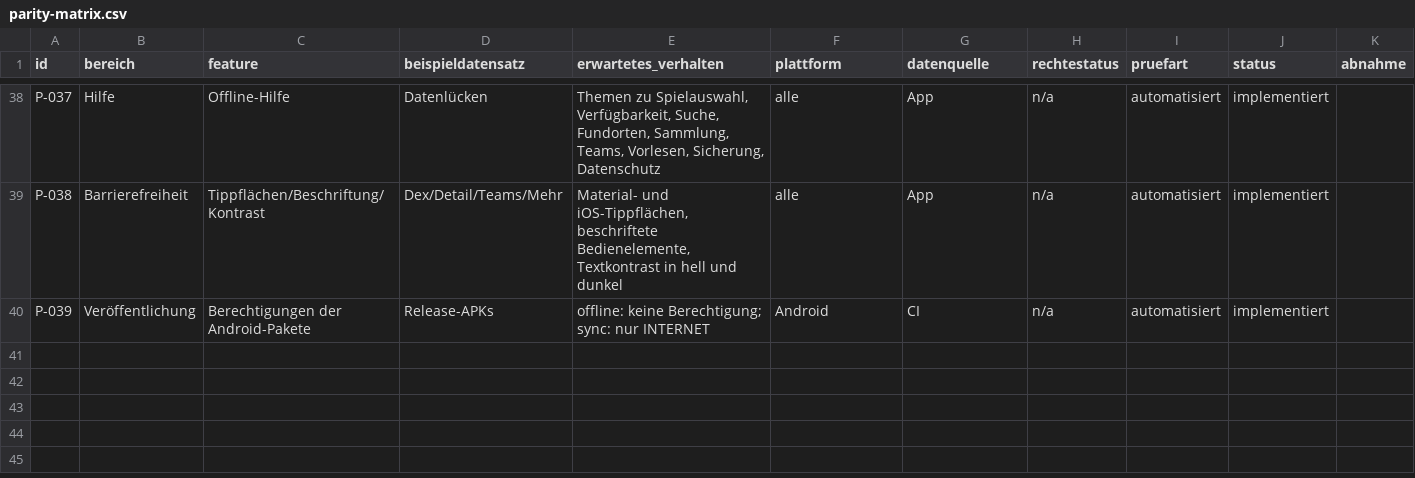
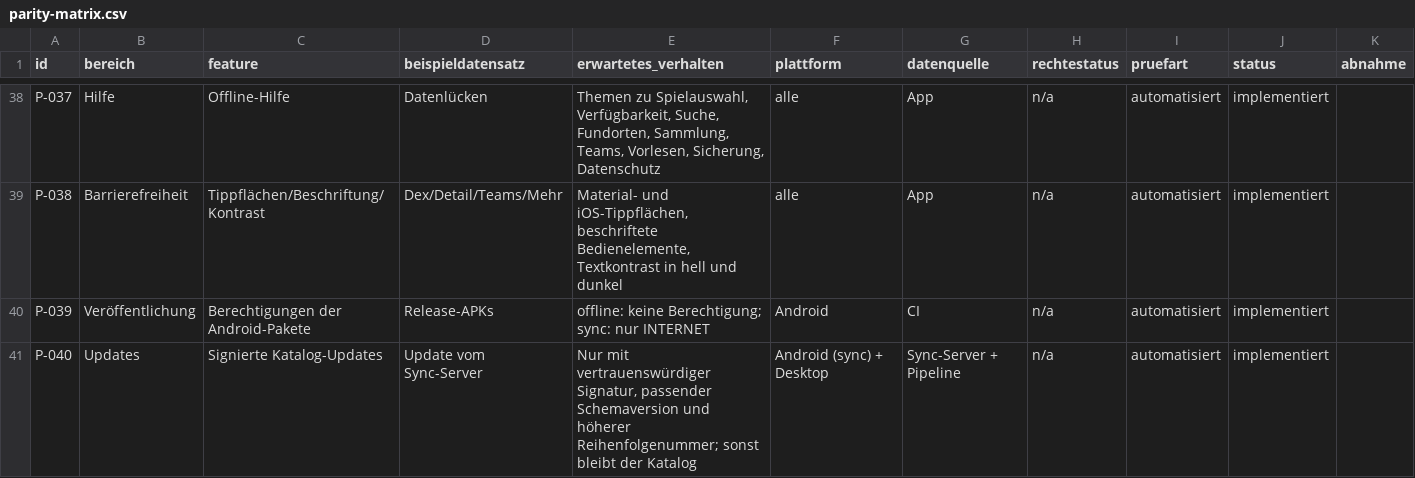
Before and after one commit to JosunLP/myDex, a CSV file: docs/parity/parity-matrix.csv, drawn as a sheet; only a part is shown, gaps mark what is left out; the diff names each change by its address in the sheet, - before the commit and + after, or states it on an @@ line.

```diff
--- a/docs/parity/parity-matrix.csv
+++ b/docs/parity/parity-matrix.csv
+row 41: P-040 | Updates | Signierte Katalog-Updates | Update vom Sync-Server | Nur mit vertrauenswürdiger Signatur, passender Schemaversion und höherer Reihenfolgenummer; sonst bleibt der Katalog | Android (sync) + Desktop | Sync-Server + Pipeline | n/a | automatisiert | implementiert
```
Also changed, not shown: 29 other files.
